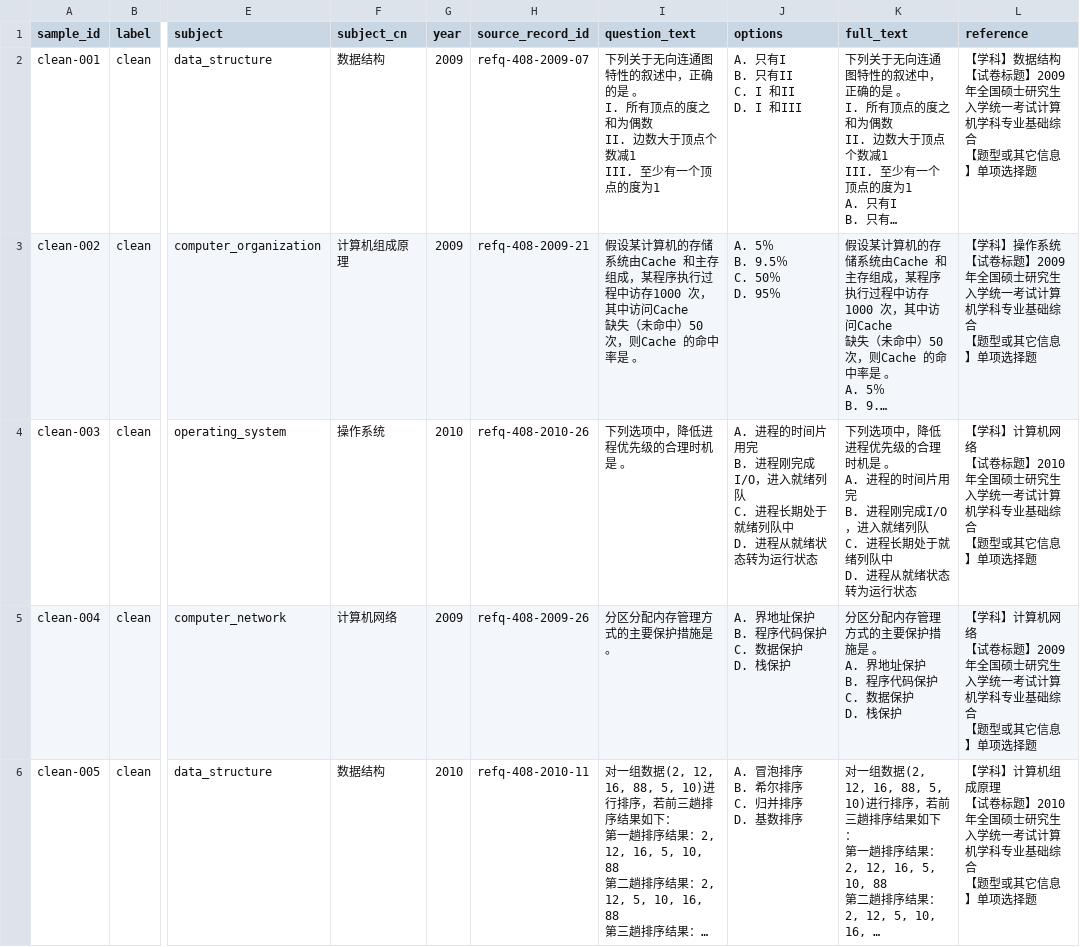
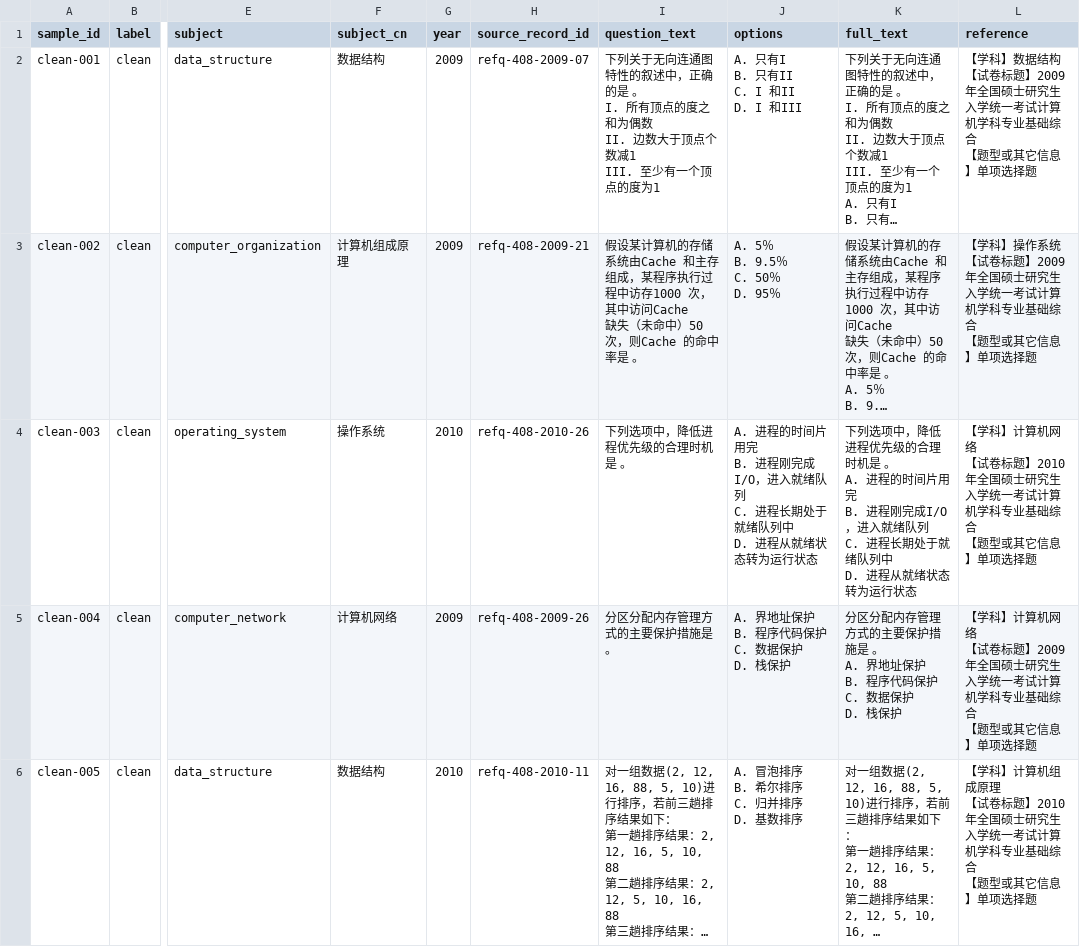
Before and after one commit to HenryZhu123/Qodex, a CSV file: research-assets/review_eval/dataset/review_eval_dataset.csv, drawn as a sheet; only a part is shown, gaps mark what is left out; long unchanged cells end in …; ↵ is a line break in a cell; the diff names each change by its address in the sheet, - before the commit and + after, or states it on an @@ line.

```diff
--- a/research-assets/review_eval/dataset/review_eval_dataset.csv
+++ b/research-assets/review_eval/dataset/review_eval_dataset.csv
-J4 (options): …进入就绪列队 ↵ C. 进程长期处于就绪列队中 ↵ D. 进…
+J4 (options): …进入就绪队列 ↵ C. 进程长期处于就绪队列中 ↵ D. 进…
-K4 (full_text): …进入就绪列队 ↵ C. 进程长期处于就绪列队中 ↵ D. 进…
+K4 (full_text): …进入就绪队列 ↵ C. 进程长期处于就绪队列中 ↵ D. 进…
```
Also changed, not shown: 47 other files.
